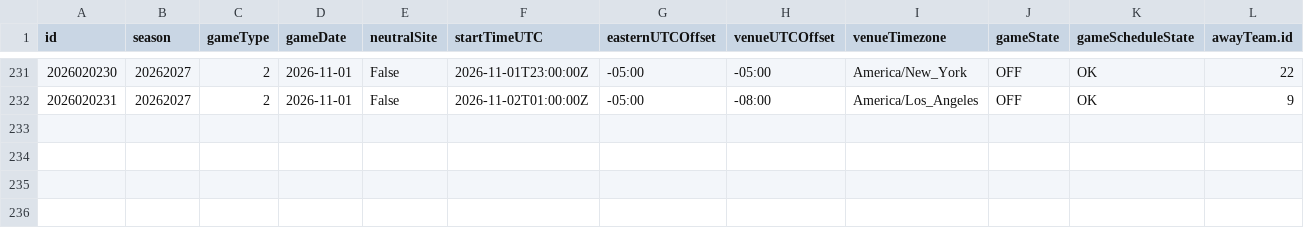
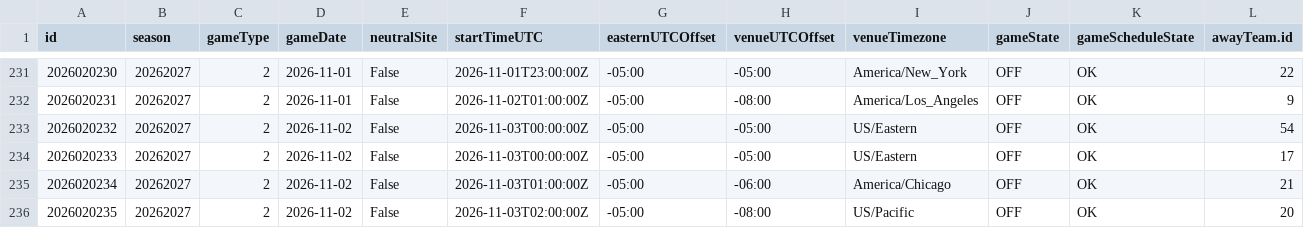
Before and after one commit to justinjjlee/NHL-Analytics, a CSV file: latest/box/2026_gamelist_raw.csv, drawn as a sheet; only a part is shown, gaps mark what is left out; rows hold the shown columns only; the diff names each change by its address in the sheet, - before the commit and + after, or states it on an @@ line.

```diff
--- a/latest/box/2026_gamelist_raw.csv
+++ b/latest/box/2026_gamelist_raw.csv
+row 233: 2026020232 | 20262027 | 2 | 2026-11-02 | False | 2026-11-03T00:00:00Z | -05:00 | -05:00 | US/Eastern | OFF | OK | 54
+row 234: 2026020233 | 20262027 | 2 | 2026-11-02 | False | 2026-11-03T00:00:00Z | -05:00 | -05:00 | US/Eastern | OFF | OK | 17
+row 235: 2026020234 | 20262027 | 2 | 2026-11-02 | False | 2026-11-03T01:00:00Z | -05:00 | -06:00 | America/Chicago | OFF | OK | 21
+row 236: 2026020235 | 20262027 | 2 | 2026-11-02 | False | 2026-11-03T02:00:00Z | -05:00 | -08:00 | US/Pacific | OFF | OK | 20
```
Also changed, not shown: latest/action/hits/2026_hit_goal_window_30s.csv, latest/action/hits/2026_team_season_spatial_hits.csv, 49 other files.
